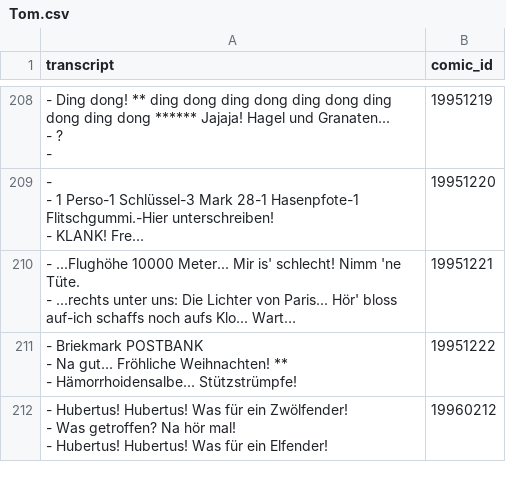
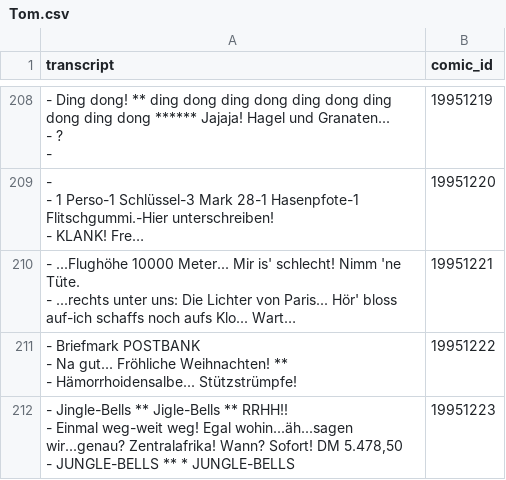
Before and after one commit to Dobby233Liu/garfield.csv, a CSV file: Tom.csv, drawn as a sheet; only a part is shown, gaps mark what is left out; the shorter side is filled out with more unchanged rows; long unchanged cells end in …; ↵ is a line break in a cell; the diff covers the shown part only; the diff names each change by its address in the sheet, - before the commit and + after, or states it on an @@ line.

```diff
--- a/Tom.csv
+++ b/Tom.csv
-A211 (transcript): - Briekmark POSTBANK ↵ -…
+A211 (transcript): - Briefmark POSTBANK ↵ -…
+row 212: - Jingle-Bells ** Jigle-Bells ** RRHH!! ↵ - Einmal weg-weit weg! Egal wohin...äh...sagen wir...genau? Zentralafrika! Wann? Sofort! DM 5.478,50 ↵ - JUNGLE-BELLS ** * JUNGLE-BELLS | 19951223
```
Also changed, not shown: 5 added rows and 1 edited cell elsewhere in this file, 14 other files.
